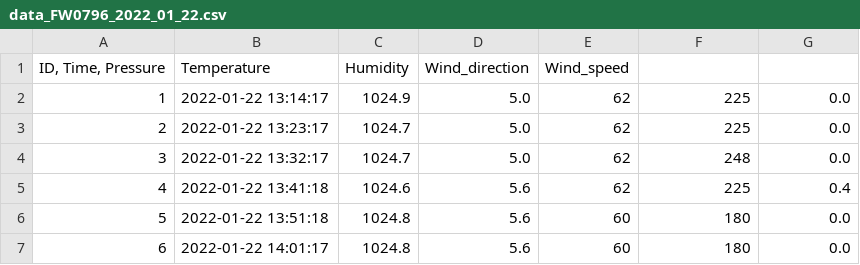
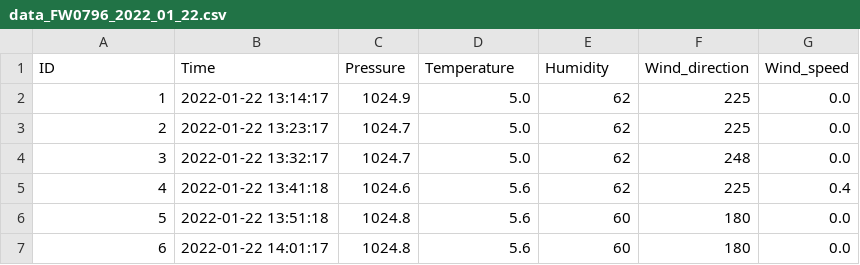
Before and after one commit to matteoverzeroli/LVSEmergency, a CSV file: DataCollector e DataAnalyzer/DataCollectionsForTesting/data_FW0796_2022_01_22.csv (was Script acquisizione dati APRS + dati di prova/data_FW0796_2022_01_22.csv), drawn as a sheet; only a part is shown.

Commit message:
Aggiunti script DataCollector, DataAnalyzer e query per la creazione di "aprsdata"

```diff
--- a/Script acquisizione dati APRS + dati di prova/data_FW0796_2022_01_22.csv
+++ b/DataCollector e DataAnalyzer/DataCollectionsForTesting/data_FW0796_2022_01_22.csv
@@ -1,2 +1,2 @@
-"ID, Time, Pressure",Temperature,Humidity,Wind_direction,Wind_speed
+ID,Time,Pressure,Temperature,Humidity,Wind_direction,Wind_speed
 1,2022-01-22 13:14:17,1024.9,5.0,62,225,0.0
```
Also changed, not shown: 8 other files.
